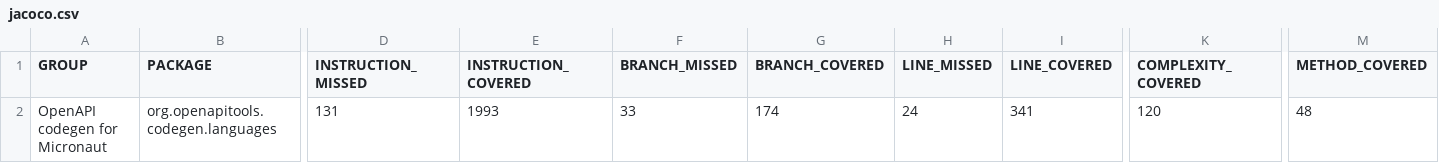
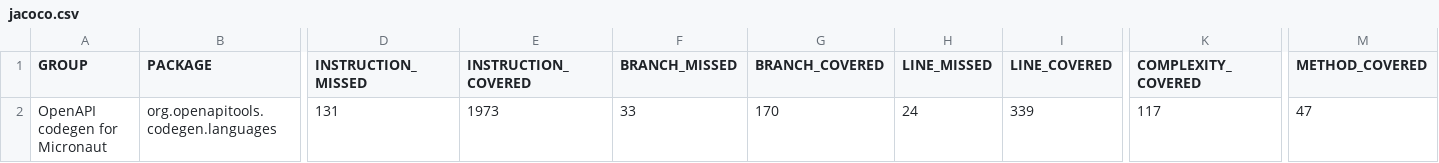
Before and after one commit to kokuwaio/maven-sites, a CSV file: micronaut-openapi-codegen/3.4.3-SNAPSHOT/jacoco/jacoco.csv, drawn as a sheet; only a part is shown, gaps mark what is left out; the diff names each change by its address in the sheet, - before the commit and + after, or states it on an @@ line.

Commit message:
Site: micronaut-openapi-codegen/3.4.3-SNAPSHOT

```diff
--- a/micronaut-openapi-codegen/3.4.3-SNAPSHOT/jacoco/jacoco.csv
+++ b/micronaut-openapi-codegen/3.4.3-SNAPSHOT/jacoco/jacoco.csv
-E2 (INSTRUCTION_COVERED): 1993
+E2 (INSTRUCTION_COVERED): 1973
-G2 (BRANCH_COVERED): 174
+G2 (BRANCH_COVERED): 170
-I2 (LINE_COVERED): 341
+I2 (LINE_COVERED): 339
-K2 (COMPLEXITY_COVERED): 120
+K2 (COMPLEXITY_COVERED): 117
-M2 (METHOD_COVERED): 48
+M2 (METHOD_COVERED): 47
```
Also changed, not shown: 10 other files.
